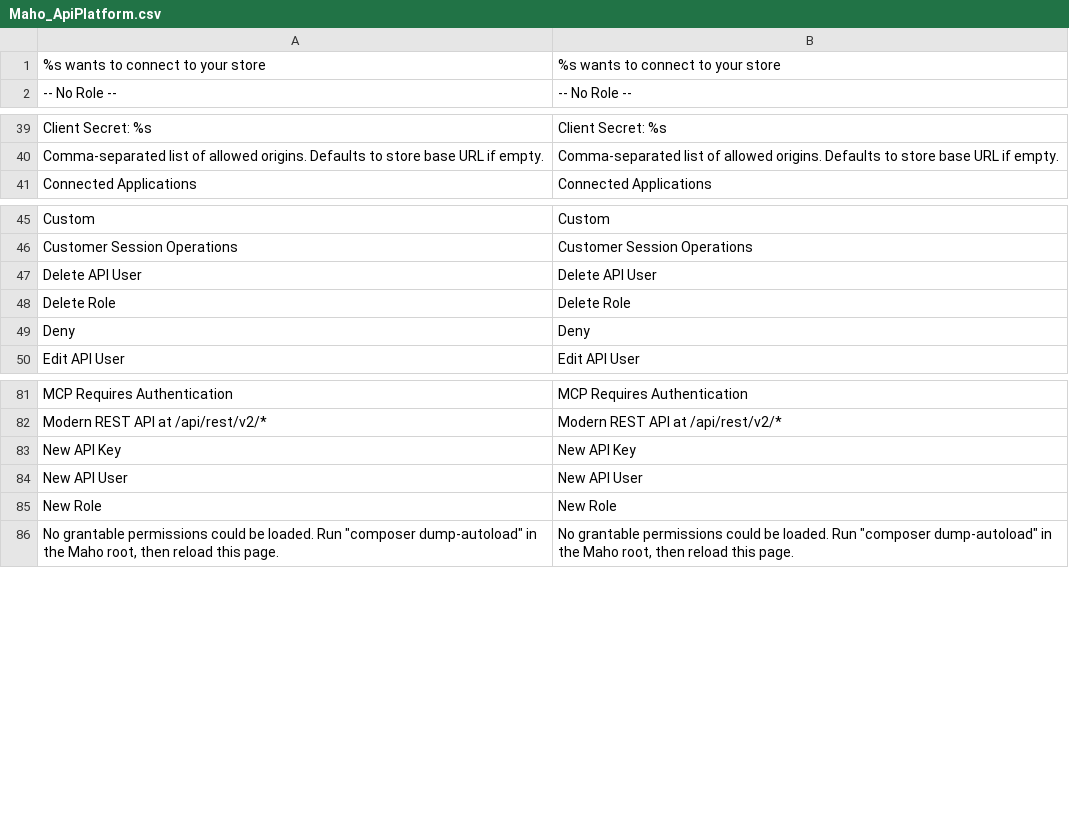
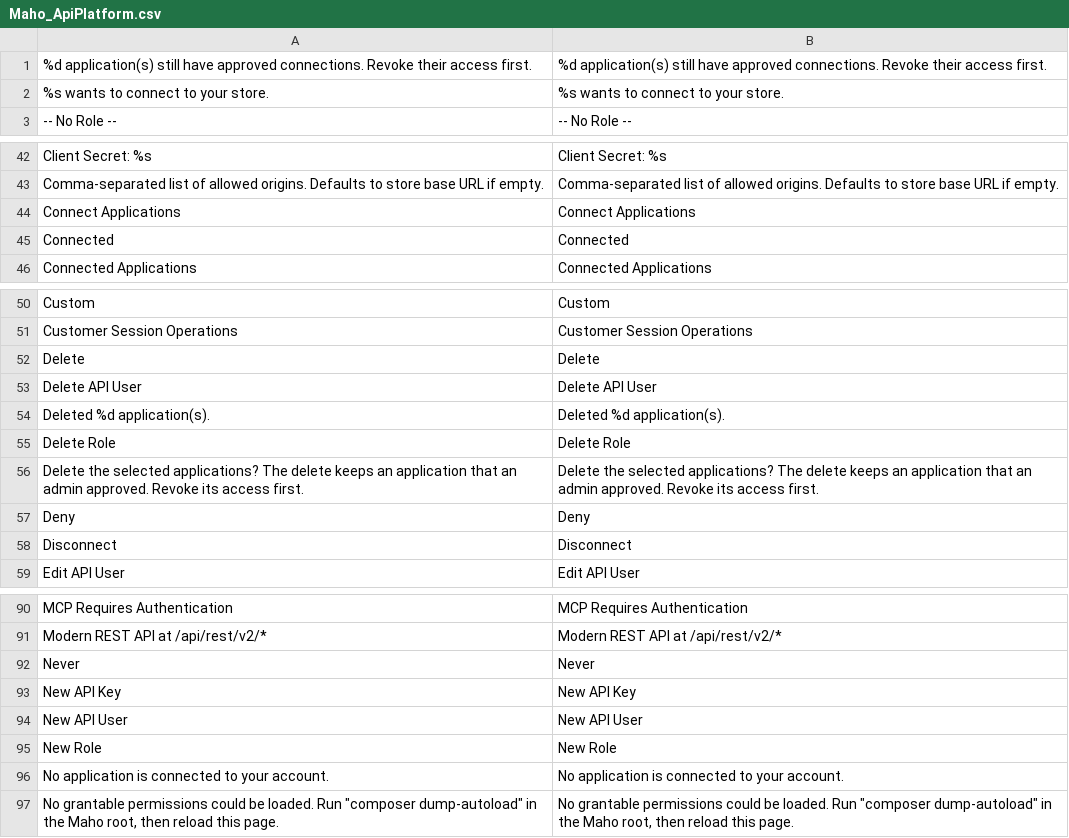
Before and after one commit to MahoCommerce/maho, a CSV file: app/locale/en_US/Maho_ApiPlatform.csv, drawn as a sheet; only a part is shown, gaps mark what is left out; addresses are those after the commit; the diff covers the shown part only; the diff names each change by its address in the sheet, - before the commit and + after, or states it on an @@ line.

Commit message:
Added a separate permission to connect API applications, the connections of each admin on My Account, and a mobile OAuth consent page (#1462)

```diff
--- a/app/locale/en_US/Maho_ApiPlatform.csv
+++ b/app/locale/en_US/Maho_ApiPlatform.csv
+row 1: %d application(s) still have approved connections. Revoke their access first. | %d application(s) still have approved connections. Revoke their access first.
-A2: %s wants to connect to your store
+A2: %s wants to connect to your store.
-B2: %s wants to connect to your store
+B2: %s wants to connect to your store.
+row 44: Connect Applications | Connect Applications
+row 45: Connected | Connected
+row 52: Delete | Delete
+row 54: Deleted %d application(s). | Deleted %d application(s).
+row 56: Delete the selected applications? The delete keeps an application that an admin approved. Revoke its access first. | Delete the selected applications? The delete keeps an application that an admin approved. Revoke its access first.
+row 58: Disconnect | Disconnect
+row 92: Never | Never
+row 96: No application is connected to your account. | No application is connected to your account.
```
Also changed, not shown: 5 added rows elsewhere in this file, 16 other files.
